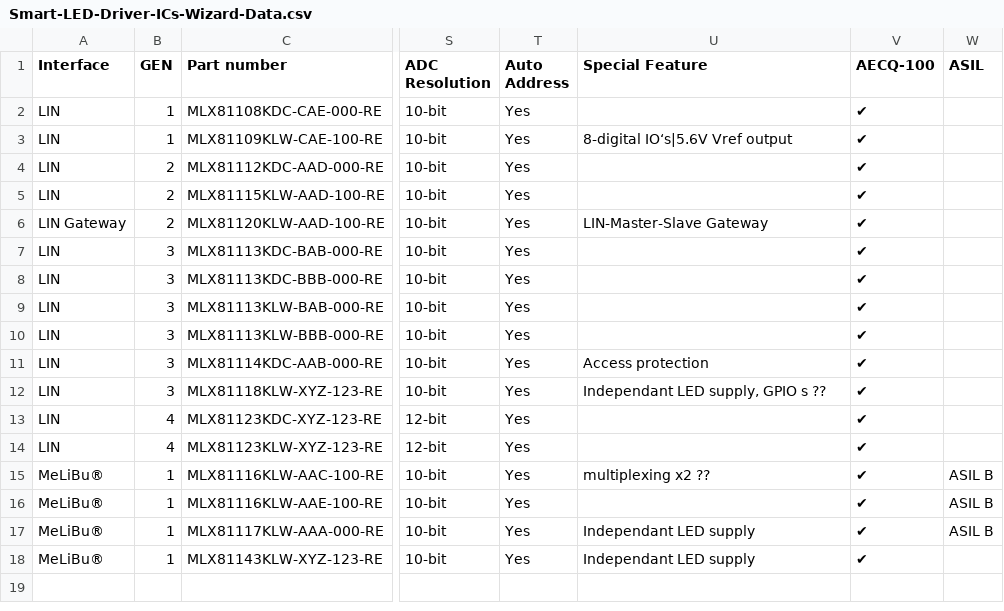
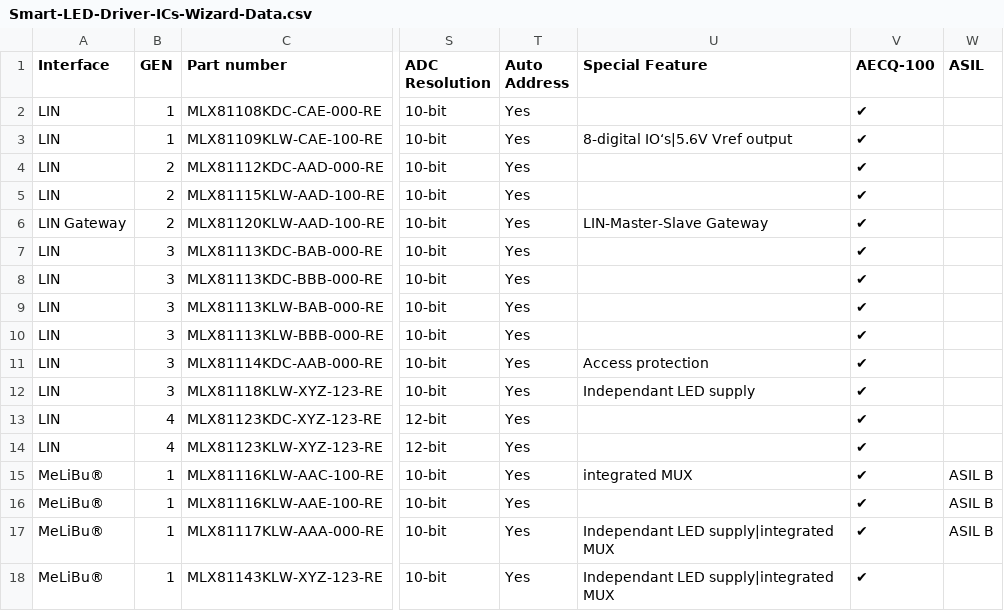
Before and after one commit to MelexisBC/Wizard---Smart-LED-Driver-ICs-Data, a CSV file: Smart-LED-Driver-ICs-Wizard-Data.csv, drawn as a sheet; only a part is shown, gaps mark what is left out; the diff names each change by its address in the sheet, - before the commit and + after, or states it on an @@ line.

Commit message:
Wizard - Smart LED driver ICs - Google sheet updated

```diff
--- a/Smart-LED-Driver-ICs-Wizard-Data.csv
+++ b/Smart-LED-Driver-ICs-Wizard-Data.csv
-U12 (Special Feature): Independant LED supply, GPIO s ??
+U12 (Special Feature): Independant LED supply
-U15 (Special Feature): multiplexing x2 ??
+U15 (Special Feature): integrated MUX
-U17:U18 (Special Feature): Independant LED supply
+U17:U18 (Special Feature): Independant LED supply|integrated MUX
```
